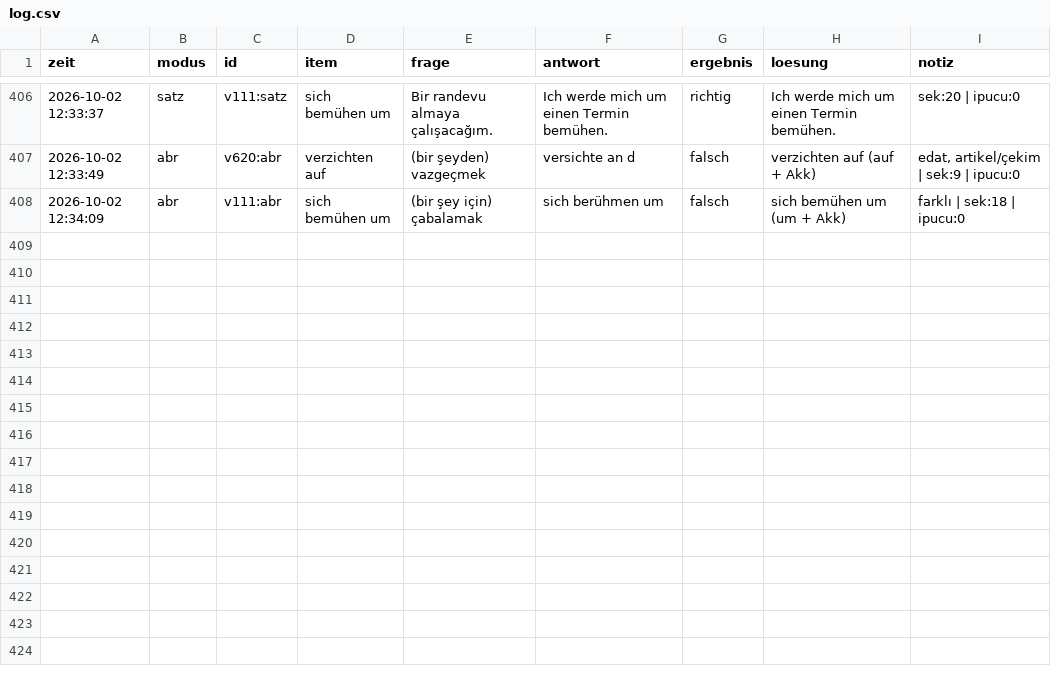
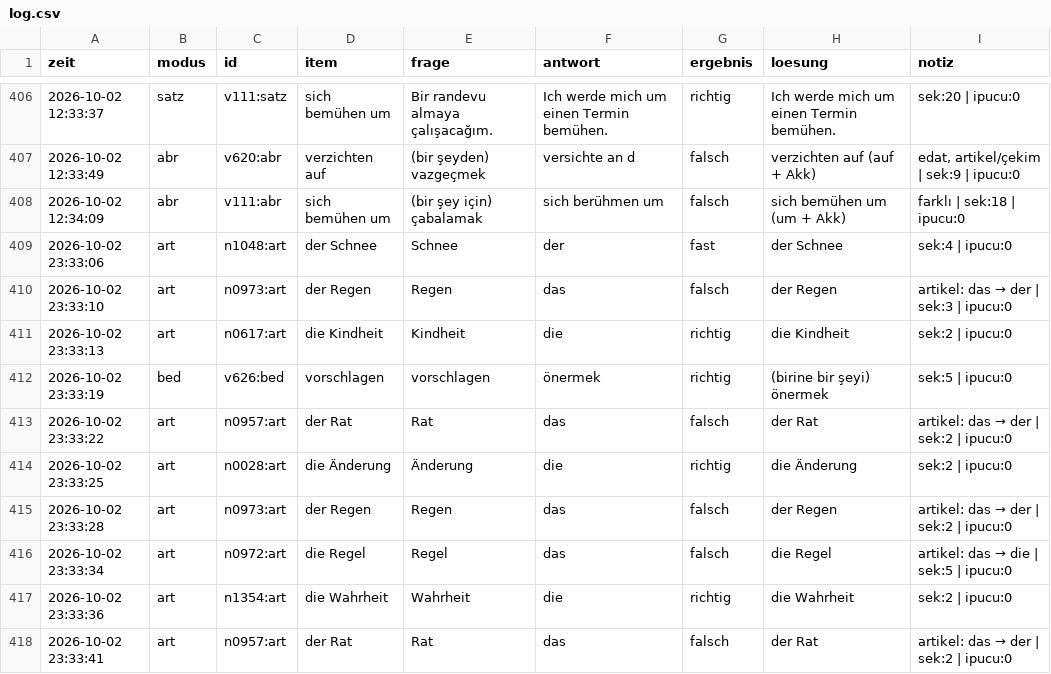
Before and after one commit to mahmutarsla/Almanca-Tekrar, a CSV file: log/log.csv, drawn as a sheet; only a part is shown, gaps mark what is left out.

Commit message:
log: 10 cevap

```diff
--- a/log/log.csv
+++ b/log/log.csv
@@ -408 +408,11 @@
 2026-10-02 12:34:09;abr;v111:abr;sich bemühen um;(bir şey için) çabalamak;sich berühmen um ;falsch;sich bemühen um (um + Akk);farklı | sek:18 | ipucu:0
+2026-10-02 23:33:06;art;n1048:art;der Schnee;Schnee;der;fast;der Schnee;sek:4 | ipucu:0
+2026-10-02 23:33:10;art;n0973:art;der Regen;Regen;das;falsch;der Regen;artikel: das → der | sek:3 | ipucu:0
+2026-10-02 23:33:13;art;n0617:art;die Kindheit;Kindheit;die;richtig;die Kindheit;sek:2 | ipucu:0
+2026-10-02 23:33:19;bed;v626:bed;vorschlagen;vorschlagen;önermek;richtig;(birine bir şeyi) önermek;sek:5 | ipucu:0
+2026-10-02 23:33:22;art;n0957:art;der Rat;Rat;das;falsch;der Rat;artikel: das → der | sek:2 | ipucu:0
+2026-10-02 23:33:25;art;n0028:art;die Änderung;Änderung;die;richtig;die Änderung;sek:2 | ipucu:0
+2026-10-02 23:33:28;art;n0973:art;der Regen;Regen;das;falsch;der Regen;artikel: das → der | sek:2 | ipucu:0
+2026-10-02 23:33:34;art;n0972:art;die Regel;Regel;das;falsch;die Regel;artikel: das → die | sek:5 | ipucu:0
+2026-10-02 23:33:36;art;n1354:art;die Wahrheit;Wahrheit;die;richtig;die Wahrheit;sek:2 | ipucu:0
+2026-10-02 23:33:41;art;n0957:art;der Rat;Rat;das;falsch;der Rat;artikel: das → der | sek:2 | ipucu:0
```
